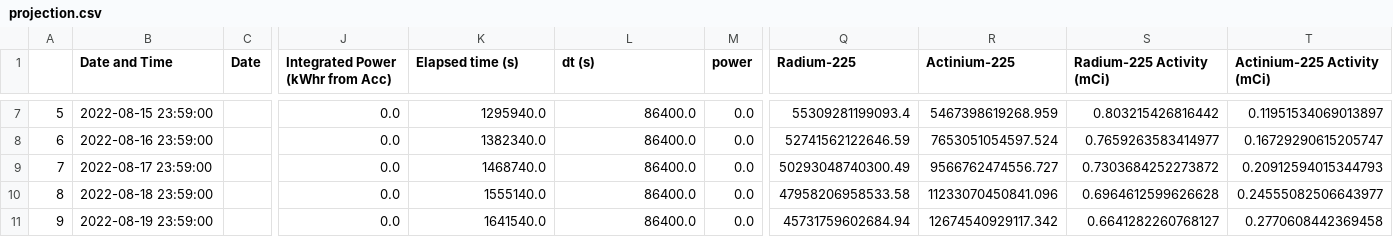
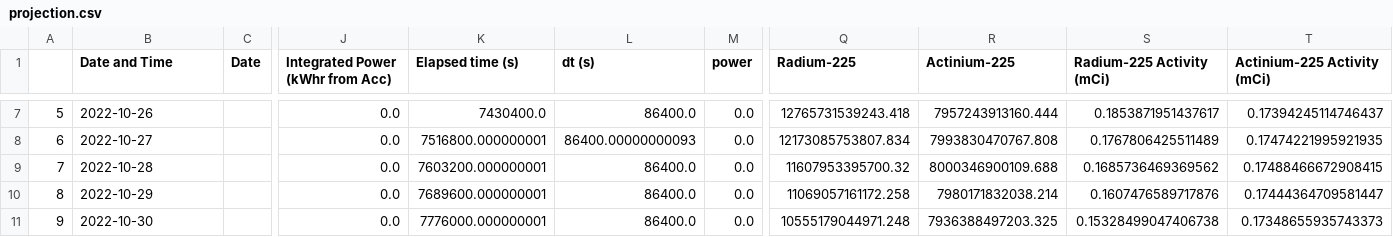
Before and after one commit to Austin-Czyzewski/Actinium-Growth-Curves, a CSV file: projection.csv, drawn as a sheet; only a part is shown, gaps mark what is left out; the diff covers the shown part only; the diff names each change by its address in the sheet, - before the commit and + after, or states it on an @@ line.

```diff
--- a/projection.csv
+++ b/projection.csv
-B7 (Date and Time): 2022-08-15 23:59:00
+B7 (Date and Time): 2022-10-26
-K7 (Elapsed time (s)): 1295940.0
+K7 (Elapsed time (s)): 7430400.0
-Q7 (Radium-225): 55309281199093.4
+Q7 (Radium-225): 12765731539243.418
-R7 (Actinium-225): 5467398619268.959
+R7 (Actinium-225): 7957243913160.444
-S7 (Radium-225 Activity (mCi)): 0.803215426816442
+S7 (Radium-225 Activity (mCi)): 0.1853871951437617
-T7 (Actinium-225 Activity (mCi)): 0.11951534069013897
+T7 (Actinium-225 Activity (mCi)): 0.17394245114746437
-B8 (Date and Time): 2022-08-16 23:59:00
+B8 (Date and Time): 2022-10-27
-K8 (Elapsed time (s)): 1382340.0
+K8 (Elapsed time (s)): 7516800.000000001
-L8 (dt (s)): 86400.0
+L8 (dt (s)): 86400.00000000093
-Q8 (Radium-225): 52741562122646.59
+Q8 (Radium-225): 12173085753807.834
-R8 (Actinium-225): 7653051054597.524
+R8 (Actinium-225): 7993830470767.808
-S8 (Radium-225 Activity (mCi)): 0.7659263583414977
+S8 (Radium-225 Activity (mCi)): 0.1767806425511489
-T8 (Actinium-225 Activity (mCi)): 0.16729290615205747
+T8 (Actinium-225 Activity (mCi)): 0.17474221995921935
-B9 (Date and Time): 2022-08-17 23:59:00
+B9 (Date and Time): 2022-10-28
-K9 (Elapsed time (s)): 1468740.0
+K9 (Elapsed time (s)): 7603200.000000001
-Q9 (Radium-225): 50293048740300.49
+Q9 (Radium-225): 11607953395700.32
-R9 (Actinium-225): 9566762474556.727
+R9 (Actinium-225): 8000346900109.688
-S9 (Radium-225 Activity (mCi)): 0.7303684252273872
+S9 (Radium-225 Activity (mCi)): 0.1685736469369562
-T9 (Actinium-225 Activity (mCi)): 0.20912594015344793
+T9 (Actinium-225 Activity (mCi)): 0.17488466672908415
-B10 (Date and Time): 2022-08-18 23:59:00
+B10 (Date and Time): 2022-10-29
-K10 (Elapsed time (s)): 1555140.0
+K10 (Elapsed time (s)): 7689600.000000001
-Q10 (Radium-225): 47958206958533.58
+Q10 (Radium-225): 11069057161172.258
-R10 (Actinium-225): 11233070450841.096
+R10 (Actinium-225): 7980171832038.214
-S10 (Radium-225 Activity (mCi)): 0.6964612599626628
+S10 (Radium-225 Activity (mCi)): 0.1607476589717876
-T10 (Actinium-225 Activity (mCi)): 0.24555082506643977
+T10 (Actinium-225 Activity (mCi)): 0.17444364709581447
-B11 (Date and Time): 2022-08-19 23:59:00
+B11 (Date and Time): 2022-10-30
-K11 (Elapsed time (s)): 1641540.0
+K11 (Elapsed time (s)): 7776000.000000001
-Q11 (Radium-225): 45731759602684.94
+Q11 (Radium-225): 10555179044971.248
-R11 (Actinium-225): 12674540929117.342
+R11 (Actinium-225): 7936388497203.325
-S11 (Radium-225 Activity (mCi)): 0.6641282260768127
+S11 (Radium-225 Activity (mCi)): 0.15328499047406738
-T11 (Actinium-225 Activity (mCi)): 0.2770608442369458
+T11 (Actinium-225 Activity (mCi)): 0.17348655935743373
```
Also changed, not shown: 57 edited cells elsewhere in this file, output.csv, 4 other files.
